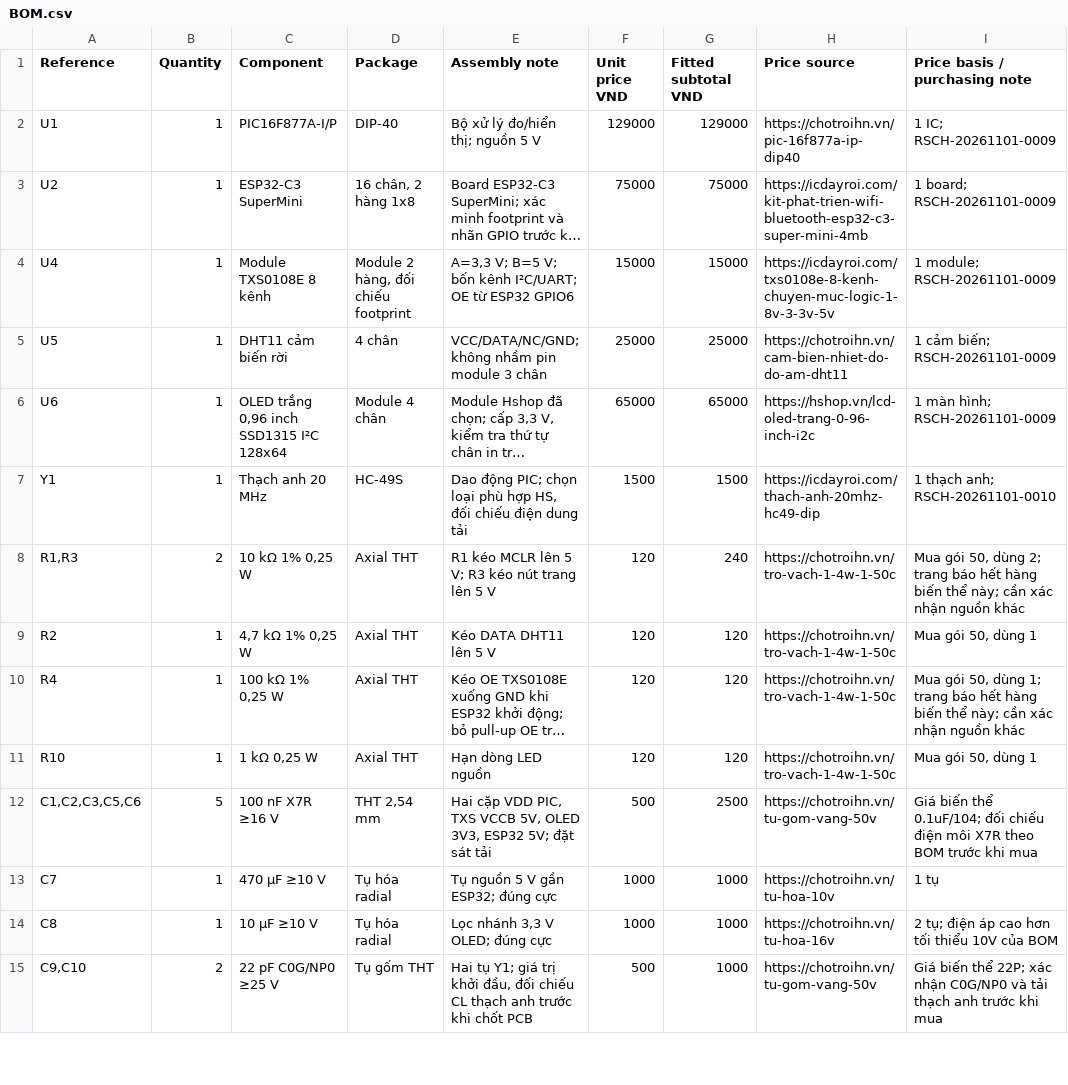
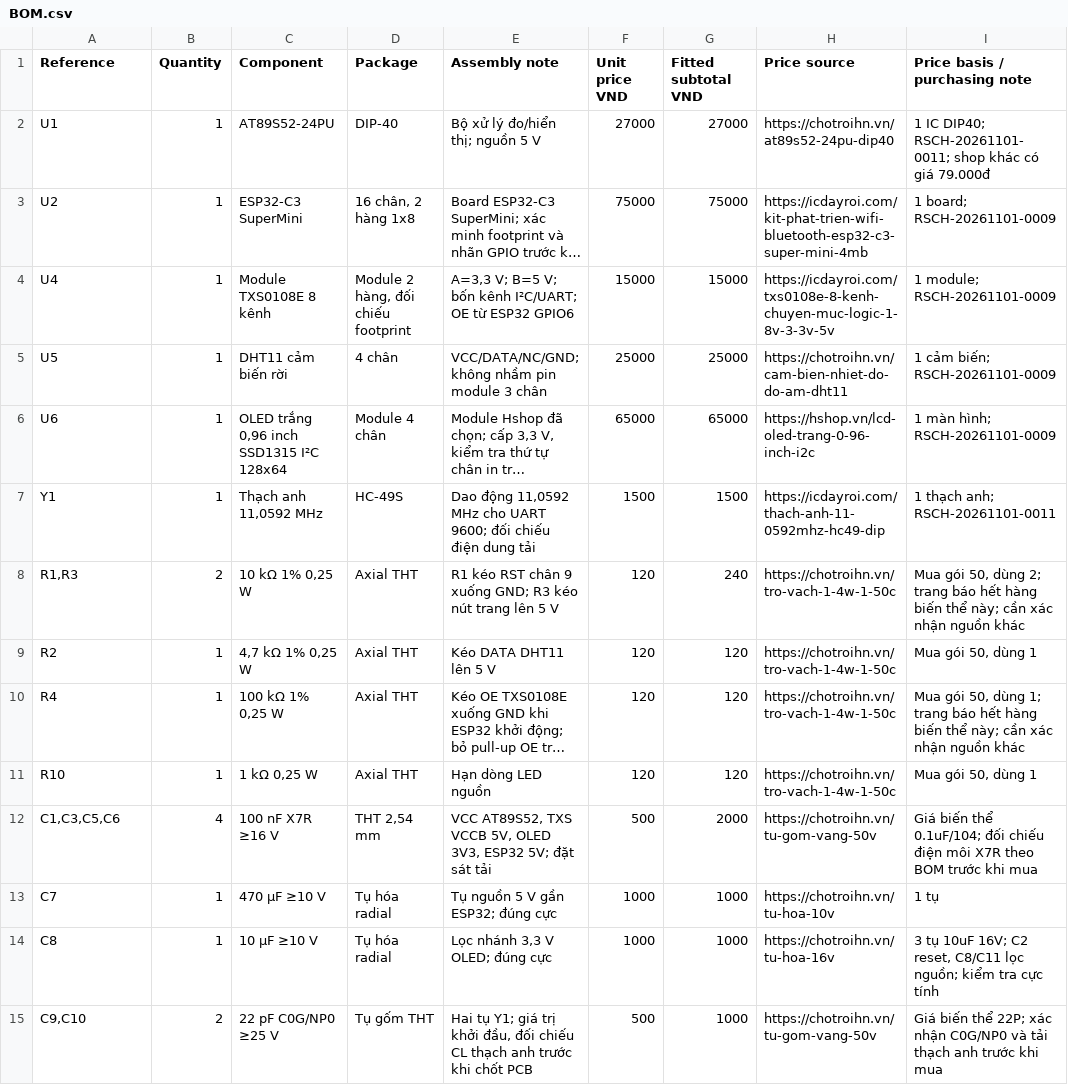
Before and after one commit to galaxy31122004-arch/Do-an-Tuan, a CSV file: hardware/BOM.csv, drawn as a sheet; only a part is shown; long unchanged cells end in …; the diff covers the shown part only; the diff names each change by its address in the sheet, - before the commit and + after, or states it on an @@ line.

```diff
--- a/hardware/BOM.csv
+++ b/hardware/BOM.csv
-C2 (Component): PIC16F877A-I/P
+C2 (Component): AT89S52-24PU
-F2 (Unit price VND): 129000
+F2 (Unit price VND): 27000
-G2 (Fitted subtotal VND): 129000
+G2 (Fitted subtotal VND): 27000
-H2 (Price source): https://chotroihn.vn/pic-16f877a-ip-dip40
+H2 (Price source): https://chotroihn.vn/at89s52-24pu-dip40
-I2 (Price basis / purchasing note): 1 IC; RSCH-20261101-0009
+I2 (Price basis / purchasing note): 1 IC DIP40; RSCH-20261101-0011; shop khác có giá 79.000đ
-C7 (Component): Thạch anh 20 MHz
+C7 (Component): Thạch anh 11,0592 MHz
-E7 (Assembly note): Dao động PIC; chọn loại phù hợp HS, đối chiếu…
+E7 (Assembly note): Dao động 11,0592 MHz cho UART 9600; đối chiếu…
-H7 (Price source): https://icdayroi.com/thach-anh-20mhz-hc49-dip
+H7 (Price source): https://icdayroi.com/thach-anh-11-0592mhz-hc49-dip
-I7 (Price basis / purchasing note): 1 thạch anh; RSCH-20261101-0010
+I7 (Price basis / purchasing note): 1 thạch anh; RSCH-20261101-0011
-E8 (Assembly note): R1 kéo MCLR lên 5 V; R3 kéo…
+E8 (Assembly note): R1 kéo RST chân 9 xuống GND; R3 kéo…
-A12 (Reference): C1,C2,C3,C5,C6
+A12 (Reference): C1,C3,C5,C6
-B12 (Quantity): 5
+B12 (Quantity): 4
-E12 (Assembly note): Hai cặp VDD PIC, TXS VCCB…
+E12 (Assembly note): VCC AT89S52, TXS VCCB…
-G12 (Fitted subtotal VND): 2500
+G12 (Fitted subtotal VND): 2000
-I14 (Price basis / purchasing note): 2 tụ; điện áp cao hơn tối thiểu 10V của BOM
+I14 (Price basis / purchasing note): 3 tụ 10uF 16V; C2 reset, C8/C11 lọc nguồn; kiểm tra cực tính
```
Also changed, not shown: 11 edited cells elsewhere in this file, hardware/cost-estimate.csv, 33 other files.
